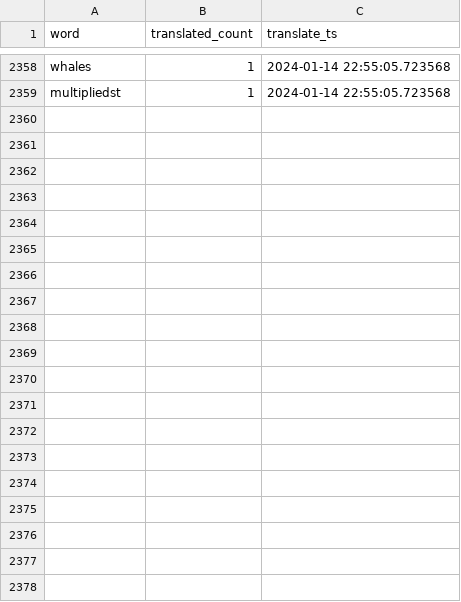
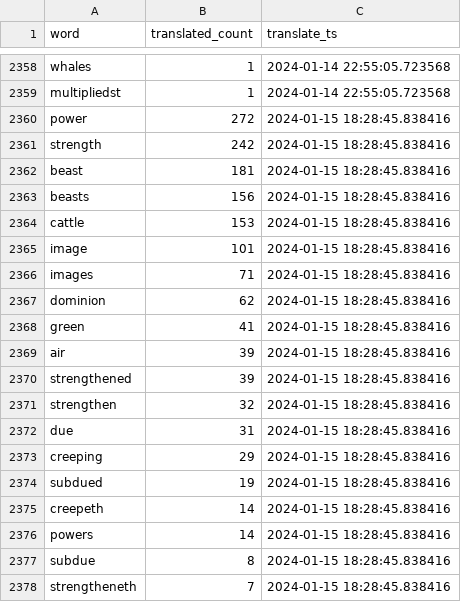
Before and after one commit to TraxData313/KJV-BG-translation, a CSV file: logs/word_change_log_file.csv, drawn as a sheet; only a part is shown, gaps mark what is left out; the diff covers the shown part only.

```diff
--- a/logs/word_change_log_file.csv
+++ b/logs/word_change_log_file.csv
@@ -2359 +2359,20 @@ whales,1,2024-01-14 22:55:05.723568
 multipliedst,1,2024-01-14 22:55:05.723568
+power,272,2024-01-15 18:28:45.838416
+strength,242,2024-01-15 18:28:45.838416
+beast,181,2024-01-15 18:28:45.838416
+beasts,156,2024-01-15 18:28:45.838416
+cattle,153,2024-01-15 18:28:45.838416
+image,101,2024-01-15 18:28:45.838416
+images,71,2024-01-15 18:28:45.838416
+dominion,62,2024-01-15 18:28:45.838416
+green,41,2024-01-15 18:28:45.838416
+air,39,2024-01-15 18:28:45.838416
+strengthened,39,2024-01-15 18:28:45.838416
+strengthen,32,2024-01-15 18:28:45.838416
+due,31,2024-01-15 18:28:45.838416
+creeping,29,2024-01-15 18:28:45.838416
+subdued,19,2024-01-15 18:28:45.838416
+creepeth,14,2024-01-15 18:28:45.838416
+powers,14,2024-01-15 18:28:45.838416
+subdue,8,2024-01-15 18:28:45.838416
+strengtheneth,7,2024-01-15 18:28:45.838416
```
Also changed, not shown: 12 added rows elsewhere in this file, 6 other files.
